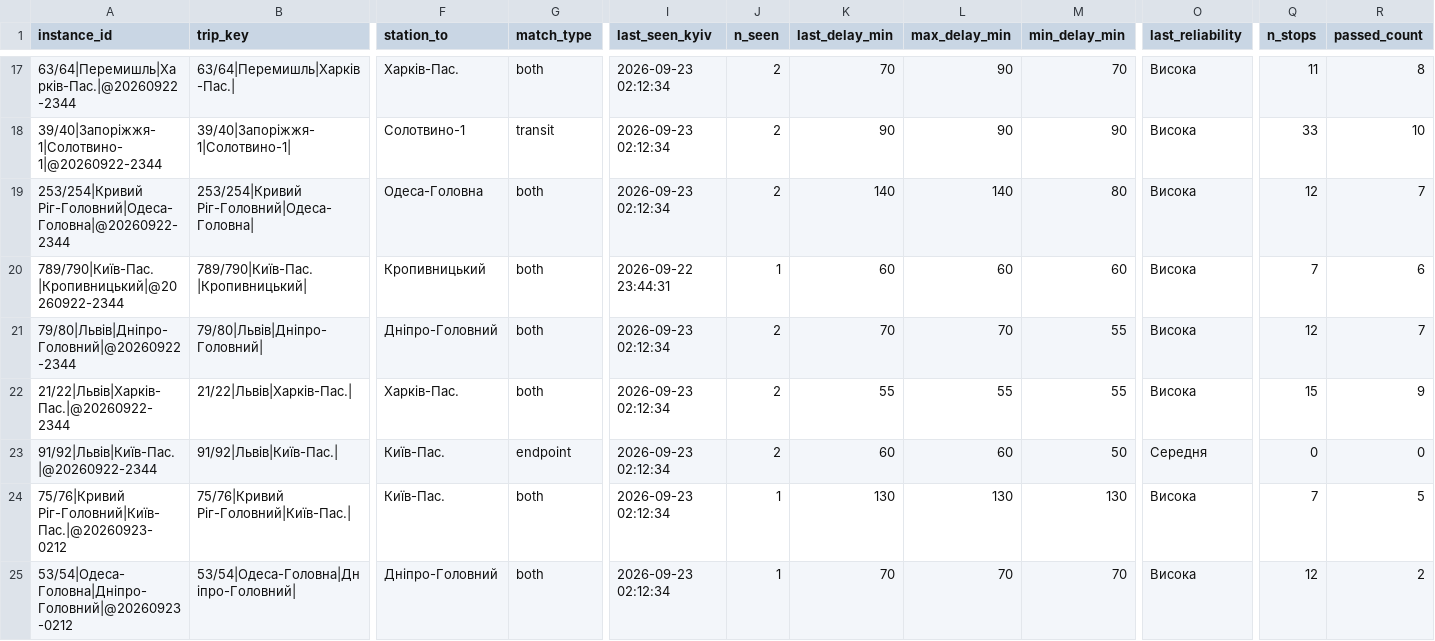
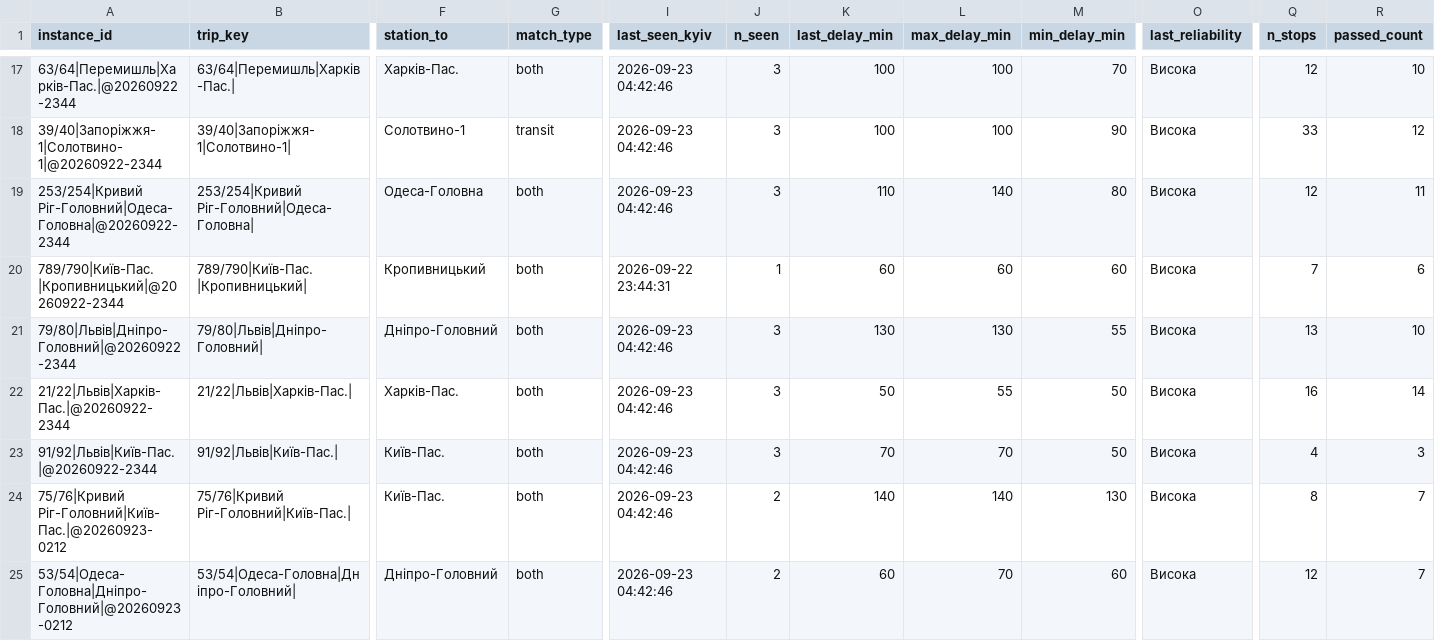
Before and after one commit to bratxja-cmd/trains, a CSV file: data/trips.csv, drawn as a sheet; only a part is shown, gaps mark what is left out; the diff covers the shown part only; the diff names each change by its address in the sheet, - before the commit and + after, or states it on an @@ line.

```diff
--- a/data/trips.csv
+++ b/data/trips.csv
-I17:I19 (last_seen_kyiv): 2026-09-23 02:12:34
+I17:I19 (last_seen_kyiv): 2026-09-23 04:42:46
-J17:J19 (n_seen): 2
+J17:J19 (n_seen): 3
-K17 (last_delay_min): 70
+K17 (last_delay_min): 100
-L17:L18 (max_delay_min): 90
+L17:L18 (max_delay_min): 100
-Q17 (n_stops): 11
+Q17 (n_stops): 12
-R17 (passed_count): 8
+R17 (passed_count): 10
-K18 (last_delay_min): 90
+K18 (last_delay_min): 100
-R18 (passed_count): 10
+R18 (passed_count): 12
-K19 (last_delay_min): 140
+K19 (last_delay_min): 110
-R19 (passed_count): 7
+R19 (passed_count): 11
-I21:I25 (last_seen_kyiv): 2026-09-23 02:12:34
+I21:I25 (last_seen_kyiv): 2026-09-23 04:42:46
-J21:J23 (n_seen): 2
+J21:J23 (n_seen): 3
-K21 (last_delay_min): 70
+K21 (last_delay_min): 130
-L21 (max_delay_min): 70
+L21 (max_delay_min): 130
-Q21 (n_stops): 12
+Q21 (n_stops): 13
-R21 (passed_count): 7
+R21 (passed_count): 10
-K22 (last_delay_min): 55
+K22 (last_delay_min): 50
-M22 (min_delay_min): 55
+M22 (min_delay_min): 50
-Q22 (n_stops): 15
+Q22 (n_stops): 16
-R22 (passed_count): 9
+R22 (passed_count): 14
-G23 (match_type): endpoint
+G23 (match_type): both
-K23 (last_delay_min): 60
+K23 (last_delay_min): 70
-L23 (max_delay_min): 60
+L23 (max_delay_min): 70
-O23 (last_reliability): Середня
+O23 (last_reliability): Висока
-Q23 (n_stops): 0
+Q23 (n_stops): 4
-R23 (passed_count): 0
+R23 (passed_count): 3
-J24:J25 (n_seen): 1
+J24:J25 (n_seen): 2
-K24 (last_delay_min): 130
+K24 (last_delay_min): 140
-L24 (max_delay_min): 130
+L24 (max_delay_min): 140
-Q24 (n_stops): 7
+Q24 (n_stops): 8
-R24 (passed_count): 5
+R24 (passed_count): 7
-K25 (last_delay_min): 70
+K25 (last_delay_min): 60
-M25 (min_delay_min): 70
+M25 (min_delay_min): 60
-R25 (passed_count): 2
+R25 (passed_count): 7
```
Also changed, not shown: 3 added rows and 59 edited cells elsewhere in this file, data/run_log.csv, data/snapshots.csv, 3 other files.
